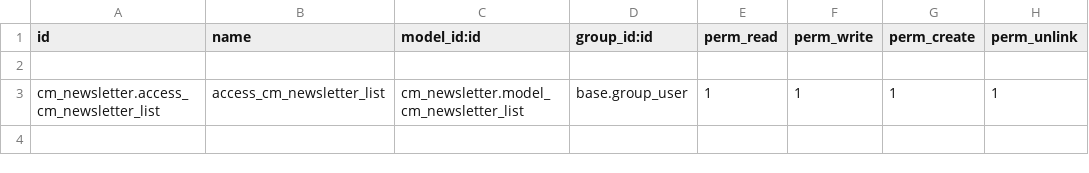
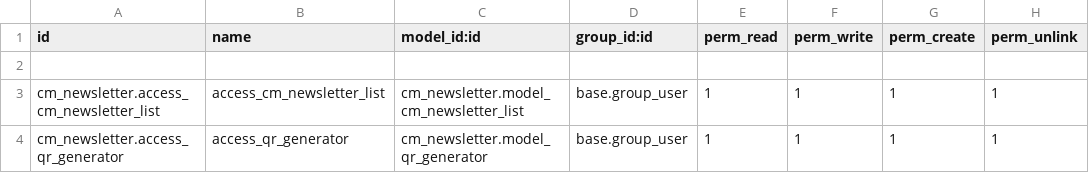
Before and after one commit to helpadcm/cm-rh, a CSV file: cm_newsletter/security/ir.model.access.csv, drawn as a sheet; the diff names each change by its address in the sheet, - before the commit and + after, or states it on an @@ line.

```diff
--- a/cm_newsletter/security/ir.model.access.csv
+++ b/cm_newsletter/security/ir.model.access.csv
+row 4: cm_newsletter.access_qr_generator | access_qr_generator | cm_newsletter.model_qr_generator | base.group_user | 1 | 1 | 1 | 1
```
Also changed, not shown: 11 other files.
